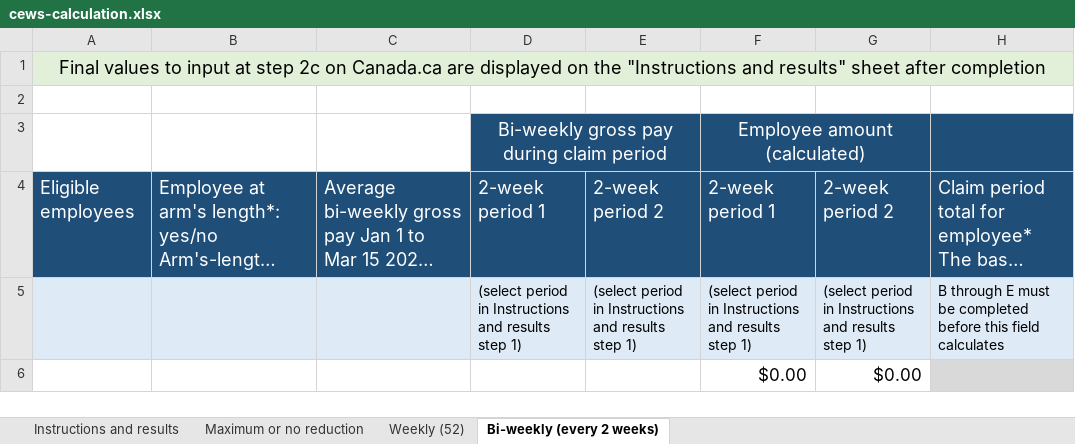
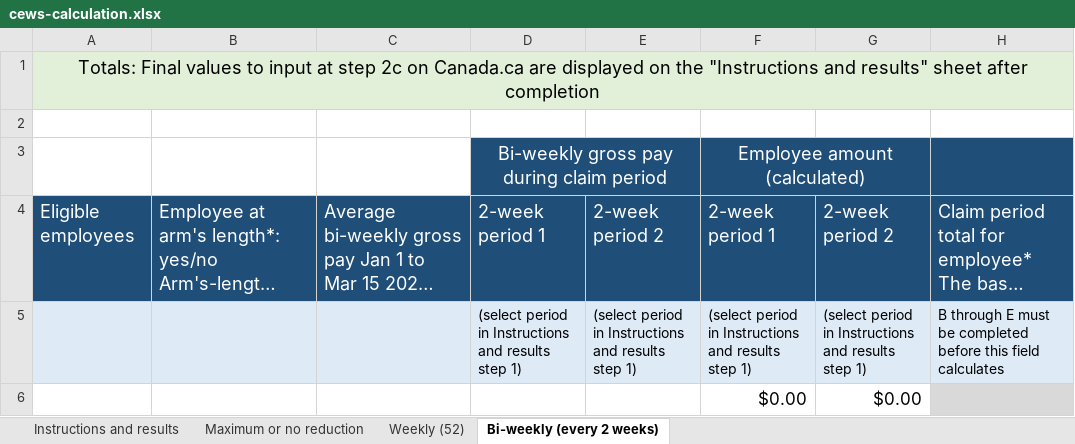
Before and after one commit to gc-proto/wayfinding-orientation, an Excel workbook: proto/wage-subsidy/cews-calculation.xlsx, sheet Bi-weekly (every 2 weeks), drawn as a sheet; only a part is shown; long unchanged cells end in …; values as stored, in another font and other column widths than the file's, no borders; the diff names each change by its address in the sheet, - before the commit and + after, or states it on an @@ line.

Commit message:
Add files via upload

```diff
--- a/proto/wage-subsidy/cews-calculation.xlsx (sheet Bi-weekly (every 2 weeks))
+++ b/proto/wage-subsidy/cews-calculation.xlsx (sheet Bi-weekly (every 2 weeks))
-A1: Final values…
+A1: Totals: Final values…
```
Also changed, not shown: sheet Weekly (52), formulas that keep their value.
